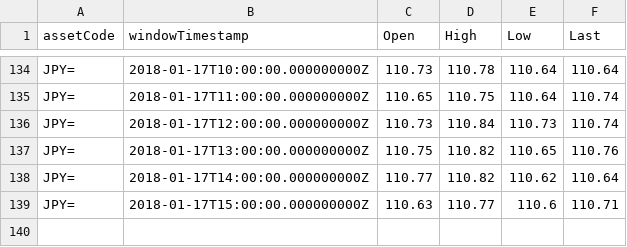
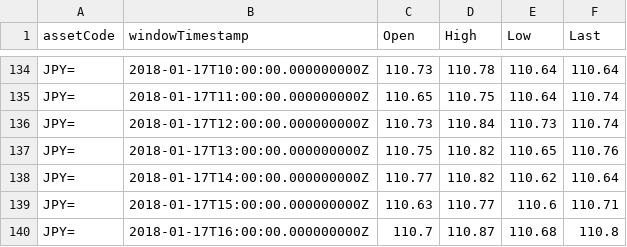
Before and after one commit to TR-ESS/marketPsych, a CSV file: feed/price/toFeed.JPY.csv, drawn as a sheet; only a part is shown, gaps mark what is left out; the diff names each change by its address in the sheet, - before the commit and + after, or states it on an @@ line.

```diff
--- a/feed/price/toFeed.JPY.csv
+++ b/feed/price/toFeed.JPY.csv
+row 140: JPY= | 2018-01-17T16:00:00.000000000Z | 110.7 | 110.87 | 110.68 | 110.8
```
Also changed, not shown: feed/price/toFeed.C1H.csv, 20 other files.
